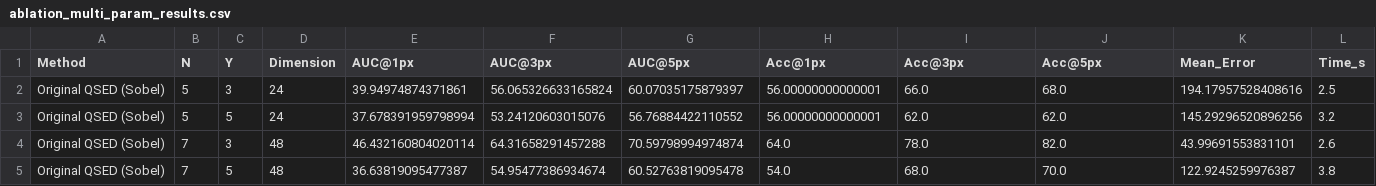
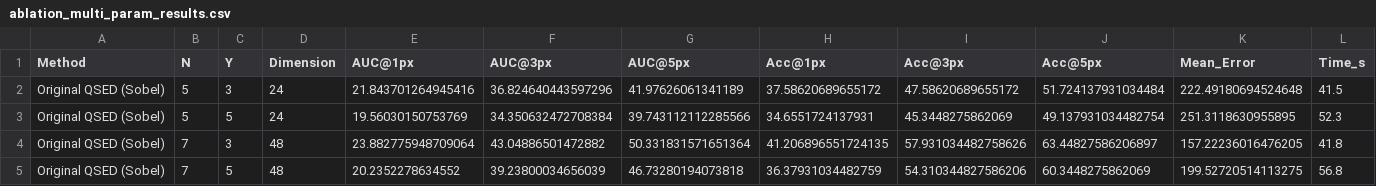
Before and after one commit to yaswanthvuppala/24-D-VonNeumon-Similarity-Q, a CSV file: outputs/ablation_multi_param_results.csv, drawn as a sheet; only a part is shown; the diff covers the shown part only.

Commit message:
Enhance keypoint detection efficiency and update output metrics
- Improved keypoint detection algorithm by implementing a grid-based approach to reduce the number of distance calculations, enhancing performance.
- Updated ablation results in `ablation_multi_param_results.csv` with new metrics reflecting changes in the detection algorithm.
- Modified `ablation_dimensionality_comparison.png` to visualize the updated results.

```diff
--- a/outputs/ablation_multi_param_results.csv
+++ b/outputs/ablation_multi_param_results.csv
@@ -1,5 +1,5 @@
 Method,N,Y,Dimension,AUC@1px,AUC@3px,AUC@5px,Acc@1px,Acc@3px,Acc@5px,Mean_Error,Time_s
-Original QSED (Sobel),5,3,24,39.94974874371861,56.065326633165824,60.07035175879397,56.00000000000001,66.0,68.0,194.17957528408616,2.5
-Original QSED (Sobel),5,5,24,37.678391959798994,53.24120603015076,56.76884422110552,56.00000000000001,62.0,62.0,145.29296520896256,3.2
-Original QSED (Sobel),7,3,48,46.432160804020114,64.31658291457288,70.59798994974874,64.0,78.0,82.0,43.99691553831101,2.6
-Original QSED (Sobel),7,5,48,36.63819095477387,54.95477386934674,60.52763819095478,54.0,68.0,70.0,122.9245259976387,3.8
+Original QSED (Sobel),5,3,24,21.843701264945416,36.824640443597296,41.97626061341189,37.58620689655172,47.58620689655172,51.724137931034484,222.49180694524648,41.5
+Original QSED (Sobel),5,5,24,19.56030150753769,34.350632472708384,39.743112112285566,34.6551724137931,45.3448275862069,49.137931034482754,251.3118630955895,52.3
+Original QSED (Sobel),7,3,48,23.882775948709064,43.04886501472882,50.331831571651364,41.206896551724135,57.931034482758626,63.44827586206897,157.22236016476205,41.8
+Original QSED (Sobel),7,5,48,20.2352278634552,39.23800034656039,46.73280194073818,36.37931034482759,54.310344827586206,60.3448275862069,199.52720514113275,56.8
```
Also changed, not shown: 128 edited cells elsewhere in this file, 3 other files.
